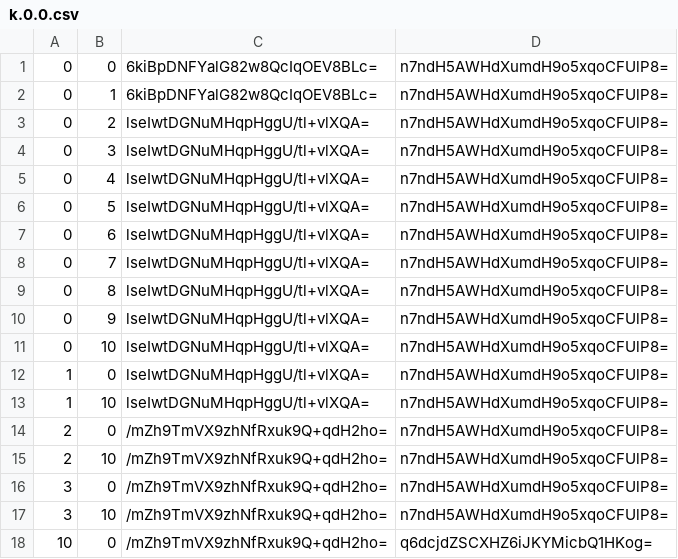
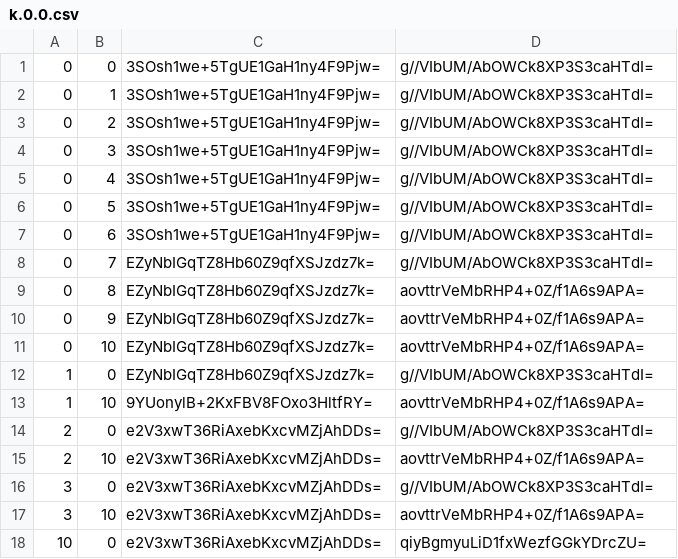
Before and after one commit to Natino64/Nova-Terra_Nether-Map, a CSV file: tiles/zoom.-1/metadata/k.0.0.csv, drawn as a sheet.

```diff
--- a/tiles/zoom.-1/metadata/k.0.0.csv
+++ b/tiles/zoom.-1/metadata/k.0.0.csv
@@ -1,18 +1,18 @@
-0,0,6kiBpDNFYalG82w8QcIqOEV8BLc=,n7ndH5AWHdXumdH9o5xqoCFUlP8=
-0,1,6kiBpDNFYalG82w8QcIqOEV8BLc=,n7ndH5AWHdXumdH9o5xqoCFUlP8=
-0,2,lseIwtDGNuMHqpHggU/tl+vlXQA=,n7ndH5AWHdXumdH9o5xqoCFUlP8=
-0,3,lseIwtDGNuMHqpHggU/tl+vlXQA=,n7ndH5AWHdXumdH9o5xqoCFUlP8=
-0,4,lseIwtDGNuMHqpHggU/tl+vlXQA=,n7ndH5AWHdXumdH9o5xqoCFUlP8=
-0,5,lseIwtDGNuMHqpHggU/tl+vlXQA=,n7ndH5AWHdXumdH9o5xqoCFUlP8=
-0,6,lseIwtDGNuMHqpHggU/tl+vlXQA=,n7ndH5AWHdXumdH9o5xqoCFUlP8=
-0,7,lseIwtDGNuMHqpHggU/tl+vlXQA=,n7ndH5AWHdXumdH9o5xqoCFUlP8=
-0,8,lseIwtDGNuMHqpHggU/tl+vlXQA=,n7ndH5AWHdXumdH9o5xqoCFUlP8=
-0,9,lseIwtDGNuMHqpHggU/tl+vlXQA=,n7ndH5AWHdXumdH9o5xqoCFUlP8=
-0,10,lseIwtDGNuMHqpHggU/tl+vlXQA=,n7ndH5AWHdXumdH9o5xqoCFUlP8=
-1,0,lseIwtDGNuMHqpHggU/tl+vlXQA=,n7ndH5AWHdXumdH9o5xqoCFUlP8=
-1,10,lseIwtDGNuMHqpHggU/tl+vlXQA=,n7ndH5AWHdXumdH9o5xqoCFUlP8=
-2,0,/mZh9TmVX9zhNfRxuk9Q+qdH2ho=,n7ndH5AWHdXumdH9o5xqoCFUlP8=
-2,10,/mZh9TmVX9zhNfRxuk9Q+qdH2ho=,n7ndH5AWHdXumdH9o5xqoCFUlP8=
-3,0,/mZh9TmVX9zhNfRxuk9Q+qdH2ho=,n7ndH5AWHdXumdH9o5xqoCFUlP8=
-3,10,/mZh9TmVX9zhNfRxuk9Q+qdH2ho=,n7ndH5AWHdXumdH9o5xqoCFUlP8=
-10,0,/mZh9TmVX9zhNfRxuk9Q+qdH2ho=,q6dcjdZSCXHZ6iJKYMicbQ1HKog=
+0,0,3SOsh1we+5TgUE1GaH1ny4F9Pjw=,g//VIbUM/AbOWCk8XP3S3caHTdI=
+0,1,3SOsh1we+5TgUE1GaH1ny4F9Pjw=,g//VIbUM/AbOWCk8XP3S3caHTdI=
+0,2,3SOsh1we+5TgUE1GaH1ny4F9Pjw=,g//VIbUM/AbOWCk8XP3S3caHTdI=
+0,3,3SOsh1we+5TgUE1GaH1ny4F9Pjw=,g//VIbUM/AbOWCk8XP3S3caHTdI=
+0,4,3SOsh1we+5TgUE1GaH1ny4F9Pjw=,g//VIbUM/AbOWCk8XP3S3caHTdI=
+0,5,3SOsh1we+5TgUE1GaH1ny4F9Pjw=,g//VIbUM/AbOWCk8XP3S3caHTdI=
+0,6,3SOsh1we+5TgUE1GaH1ny4F9Pjw=,g//VIbUM/AbOWCk8XP3S3caHTdI=
+0,7,EZyNbIGqTZ8Hb60Z9qfXSJzdz7k=,g//VIbUM/AbOWCk8XP3S3caHTdI=
+0,8,EZyNbIGqTZ8Hb60Z9qfXSJzdz7k=,aovttrVeMbRHP4+0Z/f1A6s9APA=
+0,9,EZyNbIGqTZ8Hb60Z9qfXSJzdz7k=,aovttrVeMbRHP4+0Z/f1A6s9APA=
+0,10,EZyNbIGqTZ8Hb60Z9qfXSJzdz7k=,aovttrVeMbRHP4+0Z/f1A6s9APA=
+1,0,EZyNbIGqTZ8Hb60Z9qfXSJzdz7k=,g//VIbUM/AbOWCk8XP3S3caHTdI=
+1,10,9YUonylB+2KxFBV8FOxo3HltfRY=,aovttrVeMbRHP4+0Z/f1A6s9APA=
+2,0,e2V3xwT36RiAxebKxcvMZjAhDDs=,g//VIbUM/AbOWCk8XP3S3caHTdI=
+2,10,e2V3xwT36RiAxebKxcvMZjAhDDs=,aovttrVeMbRHP4+0Z/f1A6s9APA=
+3,0,e2V3xwT36RiAxebKxcvMZjAhDDs=,g//VIbUM/AbOWCk8XP3S3caHTdI=
+3,10,e2V3xwT36RiAxebKxcvMZjAhDDs=,aovttrVeMbRHP4+0Z/f1A6s9APA=
+10,0,e2V3xwT36RiAxebKxcvMZjAhDDs=,qiyBgmyuLiD1fxWezfGGkYDrcZU=
```
Also changed, not shown: tiles/zoom.-1/metadata/k.-1.-1.csv, tiles/zoom.-1/metadata/k.-1.0.csv, 48 other files.
